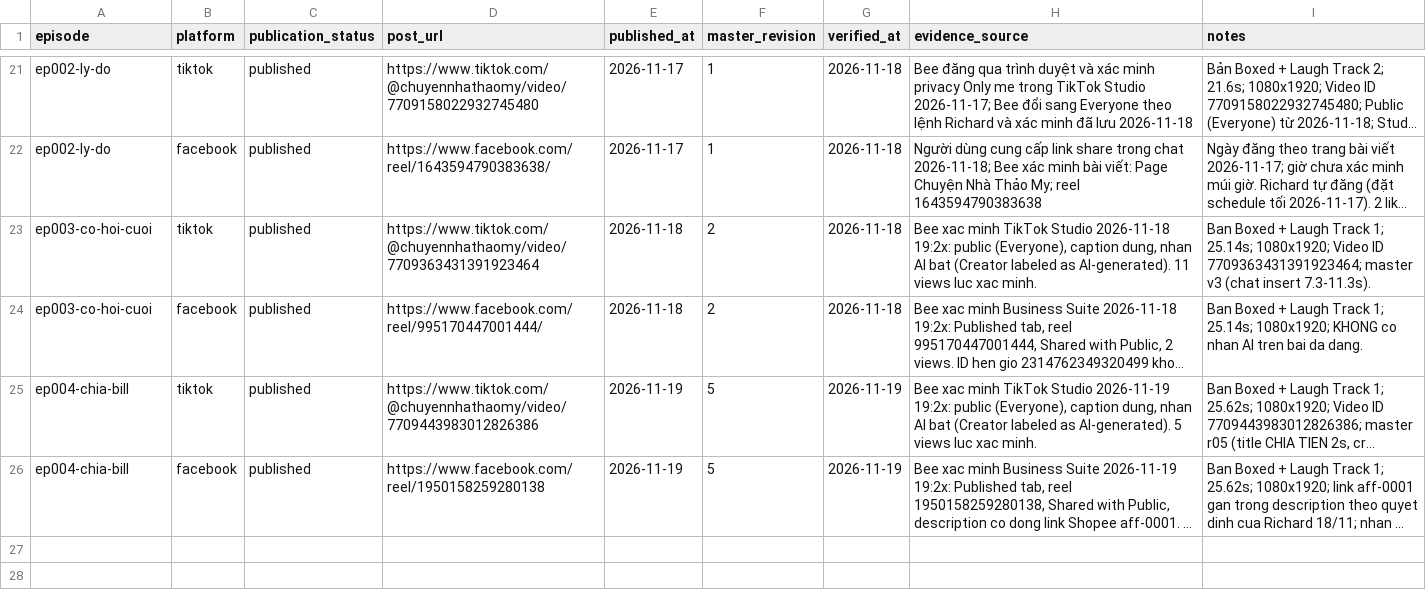
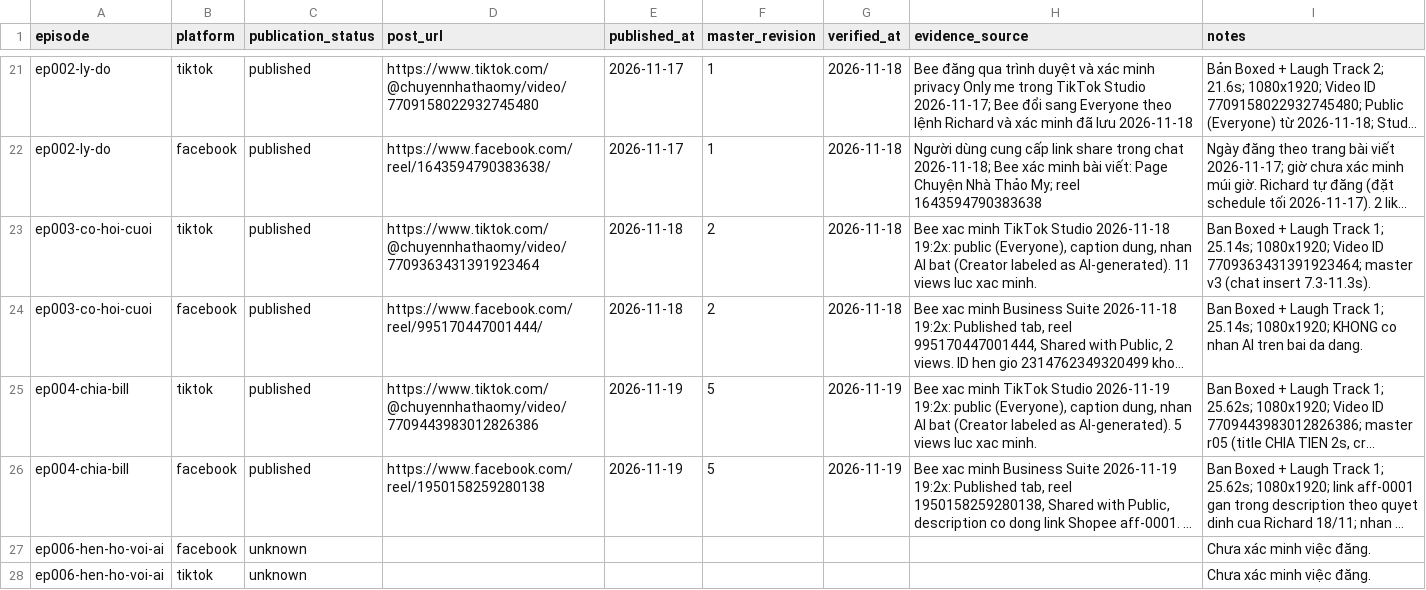
Before and after one commit to ptit9x/gen-videos-for-affiliate, a CSV file: 07_analytics/publications.csv, drawn as a sheet; only a part is shown, gaps mark what is left out; long unchanged cells end in …; the diff names each change by its address in the sheet, - before the commit and + after, or states it on an @@ line.

Commit message:
ep006: hẹn giờ 19:00 thứ Bảy 21/11 cả TikTok (7709931957366377735) + Facebook (1617186007117148), caption chốt, editorial ready_to_publish

```diff
--- a/07_analytics/publications.csv
+++ b/07_analytics/publications.csv
+row 27: ep006-hen-ho-voi-ai | facebook | unknown |  |  |  |  |  | Chưa xác minh việc đăng.
+row 28: ep006-hen-ho-voi-ai | tiktok | unknown |  |  |  |  |  | Chưa xác minh việc đăng.
```
Also changed, not shown: 00_docs/production-tracker.csv, 3 other files.
